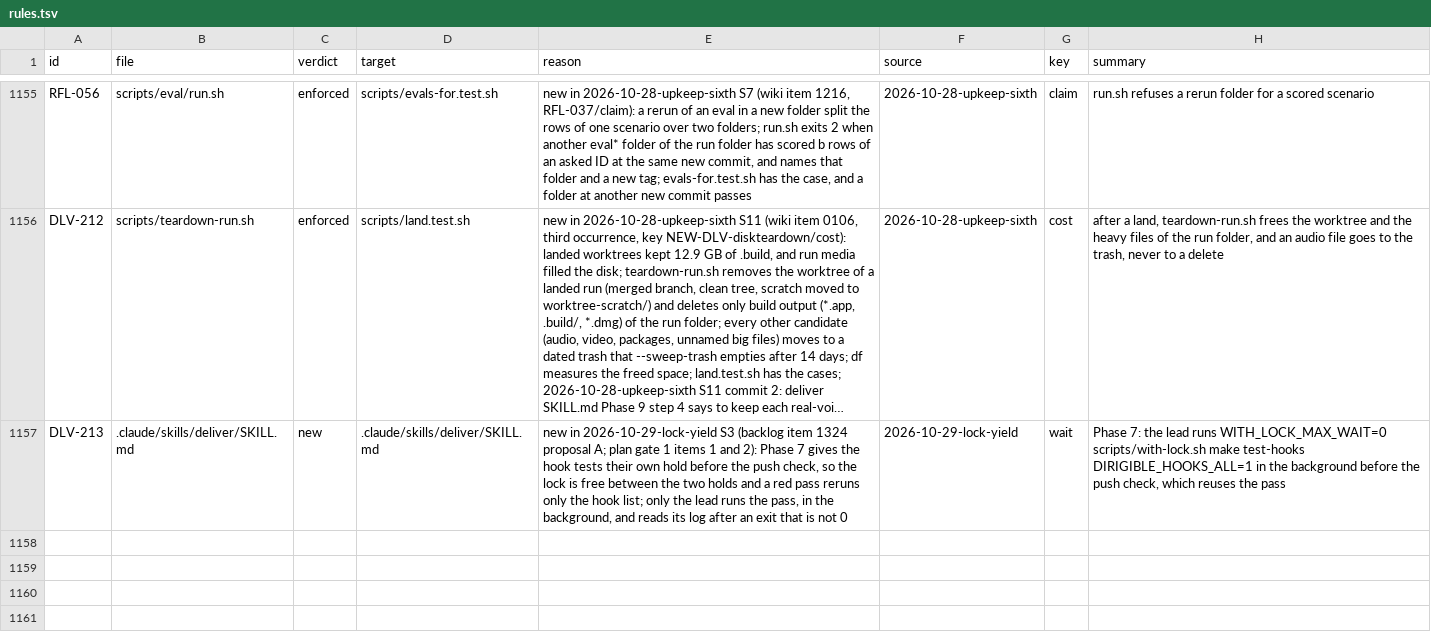
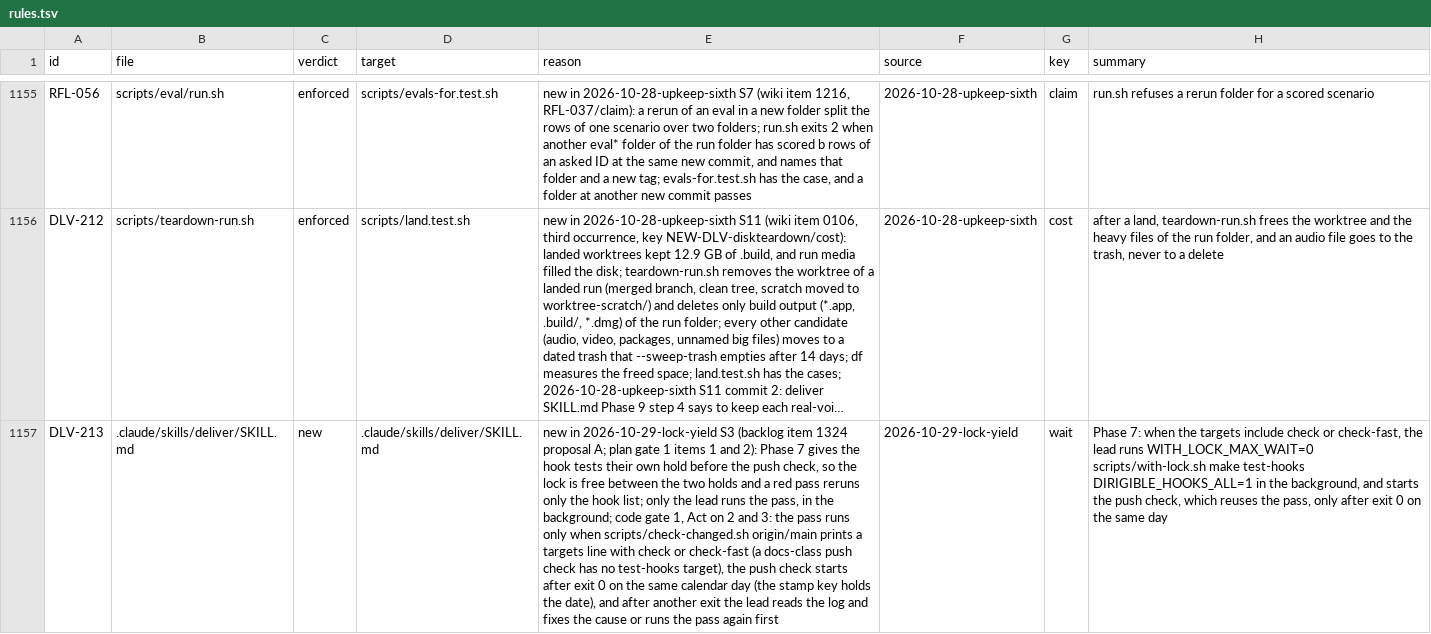
Before and after one commit to niltsiar/dirigible, a TSV file: docs/workflow/rules.tsv, drawn as a sheet; only a part is shown, gaps mark what is left out; long unchanged cells end in …; the diff names each change by its address in the sheet, - before the commit and + after, or states it on an @@ line.

Commit message:
docs(deliver): order the hooks pass before the push check
Code gate 1 of run 2026-10-29-lock-yield, Act on 2 and 3. The Phase 7
sentence said the push check reuses the pass for every run. A docs-class
push check has no test-hooks target, so the pass was wasted there. It
also left the two holds unordered, so a red pass still cost a full push
check.

Now the lead runs the pass only when check-changed.sh prints a targets
line with check or check-fast. The push check starts after exit 0 of
the pass, on the same day as the stamp key. After another exit the lead
reads the log and fixes the cause or runs the pass again first.
DLV-213 states the same.

```diff
--- a/docs/workflow/rules.tsv
+++ b/docs/workflow/rules.tsv
-E1157 (reason): …in the background, and reads its log after an exit that is not 0
+E1157 (reason): …in the background; code gate 1, Act on 2 and 3: the pass runs only when scripts/check-changed.sh origin/main prints a targets line with check or check-fast (a docs-class push check has no test-hooks target), the push check starts after exit 0 on the same calendar day (the stamp key holds the date), and after another exit the lead reads the log and fixes the cause or runs the pass again first
-H1157 (summary): Phase 7: the lead runs WITH_LOCK_MAX_WAIT=0 scripts/with-lock.sh make test-hooks DIRIGIBLE_HOOKS_ALL=1 in the background before the push check, which reuses the pass
+H1157 (summary): Phase 7: when the targets include check or check-fast, the lead runs WITH_LOCK_MAX_WAIT=0 scripts/with-lock.sh make test-hooks DIRIGIBLE_HOOKS_ALL=1 in the background, and starts the push check, which reuses the pass, only after exit 0 on the same day
```
Also changed, not shown: 1 other file.
